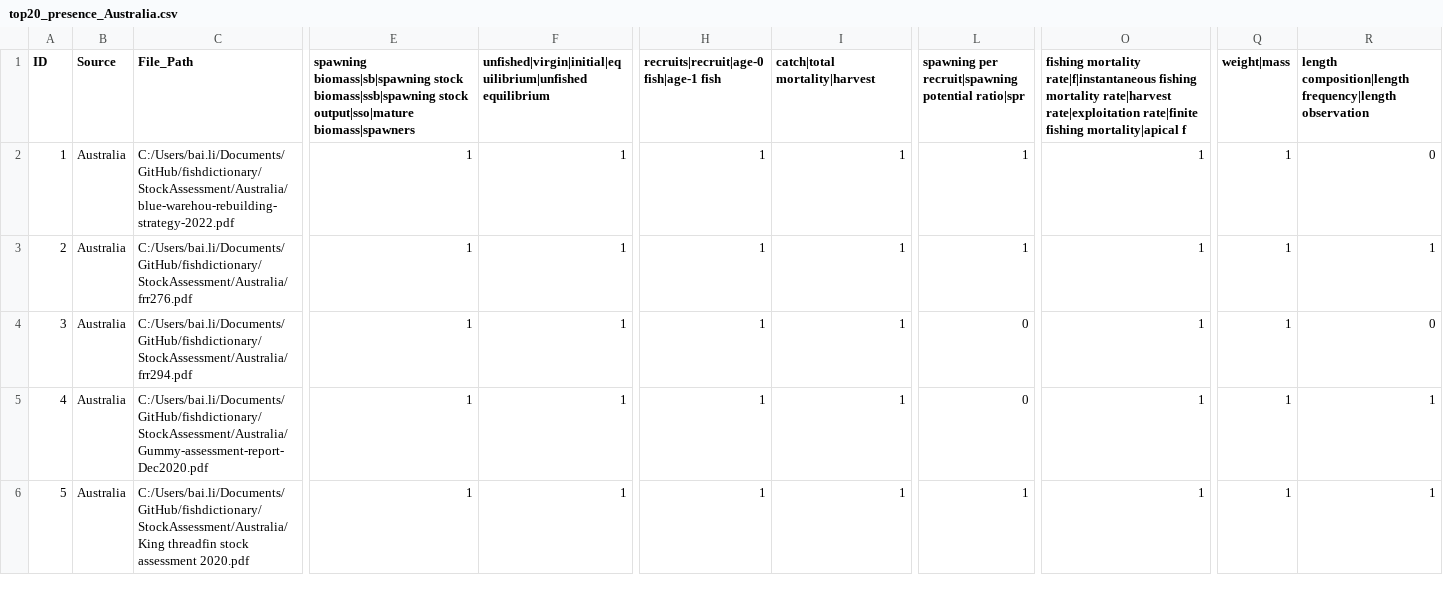
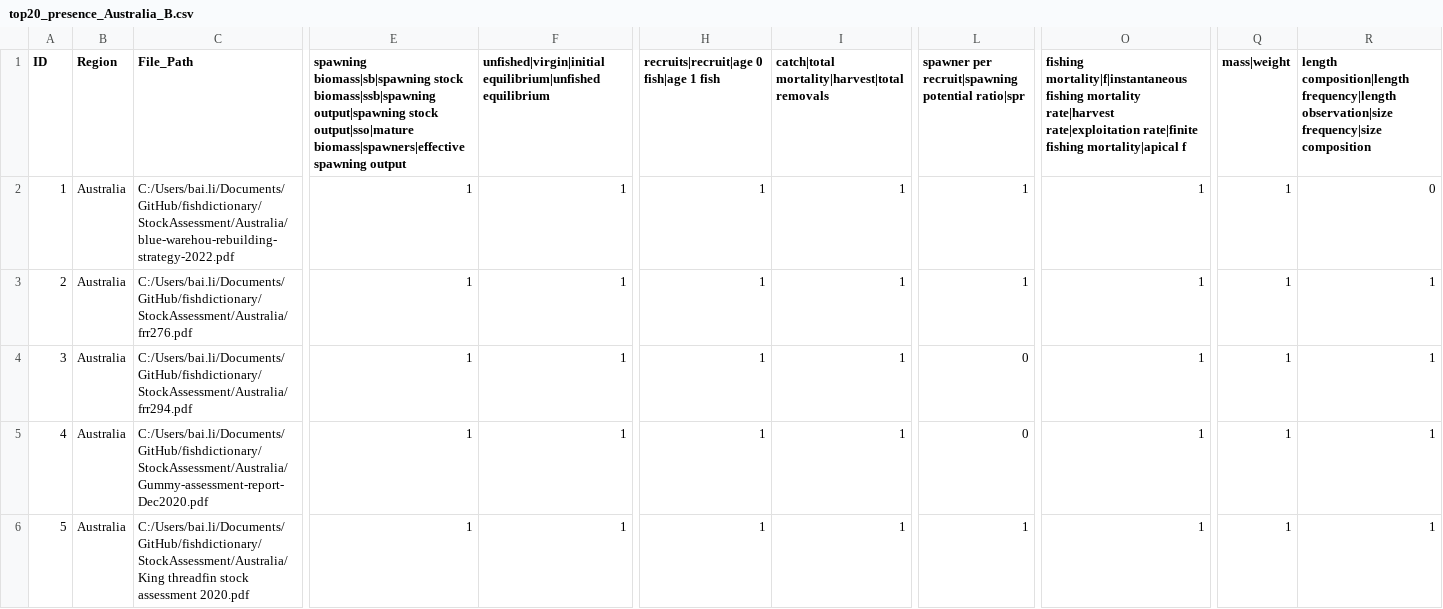
Before and after one commit to nmfs-fish-tools/fishdictionary, a CSV file: TextAnalysis/top20_presence_Australia_B.csv (was TextAnalysis/top20_presence_Australia.csv), drawn as a sheet; only a part is shown, gaps mark what is left out; the diff covers the shown part only; the diff names each change by its address in the sheet, - before the commit and + after, or states it on an @@ line.

```diff
--- a/TextAnalysis/top20_presence_Australia.csv
+++ b/TextAnalysis/top20_presence_Australia_B.csv
-B1: Source
+B1: Region
-E1: …stock biomass|ssb|spawning stock output|sso|mature biomass|spawners
+E1: …stock biomass|ssb|spawning output|spawning stock output|sso|mature biomass|spawners|effective spawning output
-F1: unfished|virgin|initial|equilibrium|unfished equilibrium
+F1: unfished|virgin|initial equilibrium|unfished equilibrium
-H1: recruits|recruit|age-0 fish|age-1 fish
+H1: recruits|recruit|age 0 fish|age 1 fish
-I1: catch|total mortality|harvest
+I1: catch|total mortality|harvest|total removals
-L1: spawning per recruit|spawning…
+L1: spawner per recruit|spawning…
-O1: fishing mortality rate|f|instantaneous fishing mortality…
+O1: fishing mortality|f|instantaneous fishing mortality…
-Q1: weight|mass
+Q1: mass|weight
-R1: …composition|length frequency|length observation
+R1: …composition|length frequency|length observation|size frequency|size composition
-R4: 0
+R4: 1
```
Also changed, not shown: 3 edited cells elsewhere in this file, TextAnalysis/top10_frequency.csv, TextAnalysis/top10_presence.csv, 50 other files.
